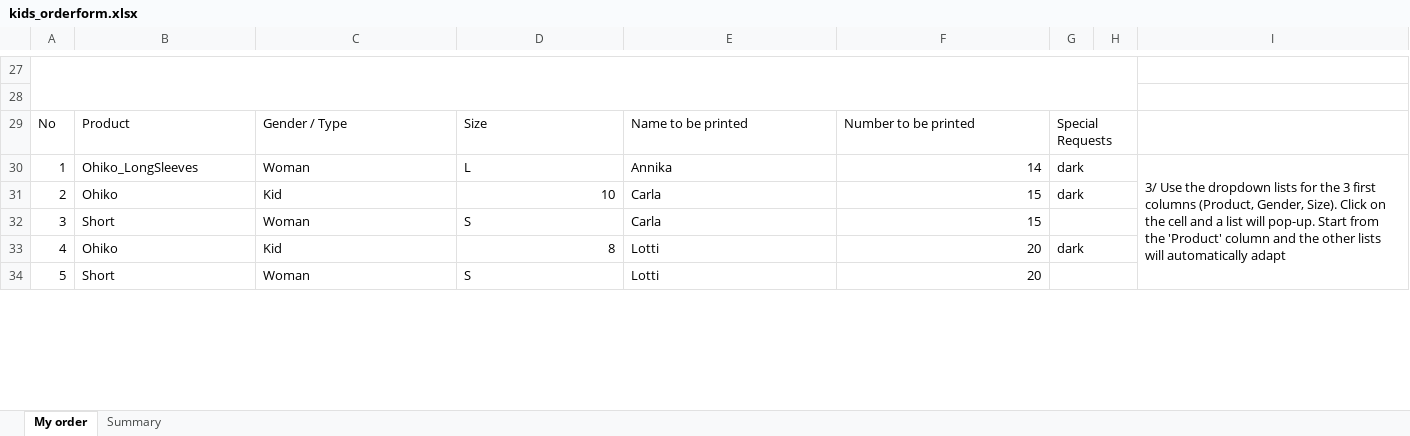
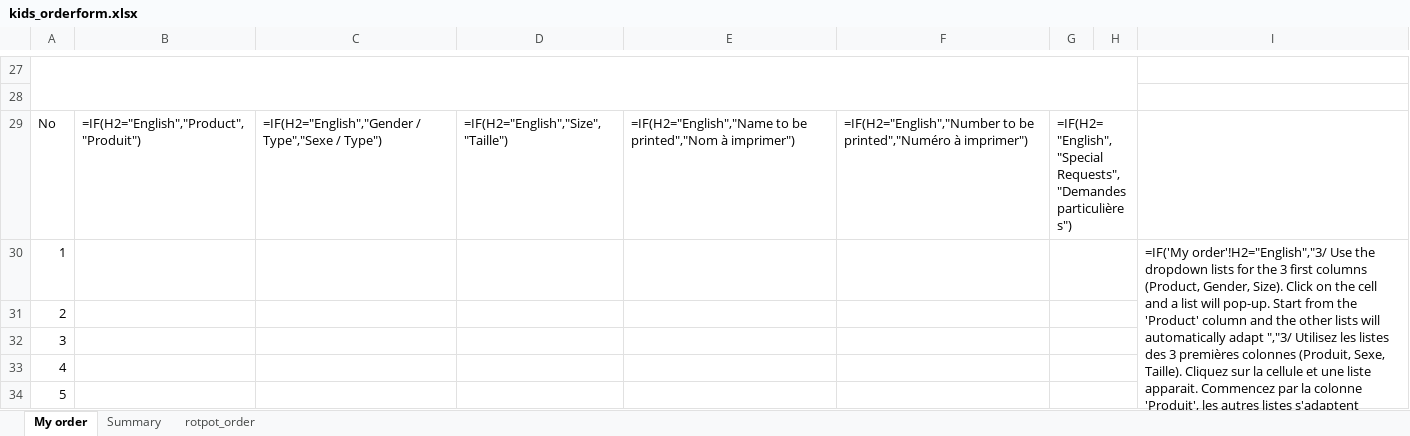
Before and after one commit to jonasitzmann/rotpot-trikotbestellung, an Excel workbook: generated_orders/kids_orderform.xlsx, sheet My order, drawn as a sheet; only a part is shown, gaps mark what is left out; values as stored, in another font and other column widths than the file's, no cell formats; formulas without a stored value are shown as written; conditional formats not drawn; the diff covers the shown part only; the diff names each change by its address in the sheet, - before the commit and + after, or states it on an @@ line.

```diff
--- a/generated_orders/kids_orderform.xlsx (sheet My order)
+++ b/generated_orders/kids_orderform.xlsx (sheet My order)
+sheet tab: rotpot_order
-B29: Product
+B29: =IF(H2="English","Product","Produit")
-C29: Gender / Type
+C29: =IF(H2="English","Gender / Type","Sexe / Type")
-D29: Size
+D29: =IF(H2="English","Size","Taille")
-E29: Name to be printed
+E29: =IF(H2="English","Name to be printed","Nom à imprimer")
-F29: Number to be printed
+F29: =IF(H2="English","Number to be printed","Numéro à imprimer")
-G29: Special Requests
+G29: =IF(H2="English","Special Requests","Demandes particulières")
-B30: Ohiko_LongSleeves
+B30: (empty)
-C30: Woman
+C30: (empty)
-D30: L
+D30: (empty)
-E30: Annika
+E30: (empty)
-F30: 14
+F30: (empty)
-G30:G31: dark
+G30:G31: (empty)
-I30: 3/ Use the dropdown lists for the 3 first columns (Product, Gender, Size). Click on the cell and a list will pop-up. Start from the 'Product' column and the other lists will automatically adapt
+I30: =IF('My order'!H2="English","3/ Use the dropdown lists for the 3 first columns (Product, Gender, Size). Click on the cell and a list will pop-up. Start from the 'Product' column and the other lists will automatically adapt ","3/ Utilisez les listes des 3 premières colonnes (Produit, Sexe, Taille). Cliquez sur la cellule et une liste apparait. Commencez par la colonne 'Produit', les autres listes s'adaptent automatiquement")
-B31: Ohiko
+B31: (empty)
-C31: Kid
+C31: (empty)
-D31: 10
+D31: (empty)
-E31:E32: Carla
+E31:E32: (empty)
-F31:F32: 15
+F31:F32: (empty)
-B32: Short
+B32: (empty)
-C32: Woman
+C32: (empty)
-D32: S
+D32: (empty)
-B33: Ohiko
+B33: (empty)
-C33: Kid
+C33: (empty)
-D33: 8
+D33: (empty)
-E33:E34: Lotti
+E33:E34: (empty)
-F33:F34: 20
+F33:F34: (empty)
-G33: dark
+G33: (empty)
-B34: Short
+B34: (empty)
-C34: Woman
+C34: (empty)
-D34: S
+D34: (empty)
```
Also changed, not shown: 5 added rows, 5 removed rows and 342 edited cells elsewhere in this sheet, sheet Summary, cell formats, generated_orders/rotpot_orderform.xlsx, 15 other files.
